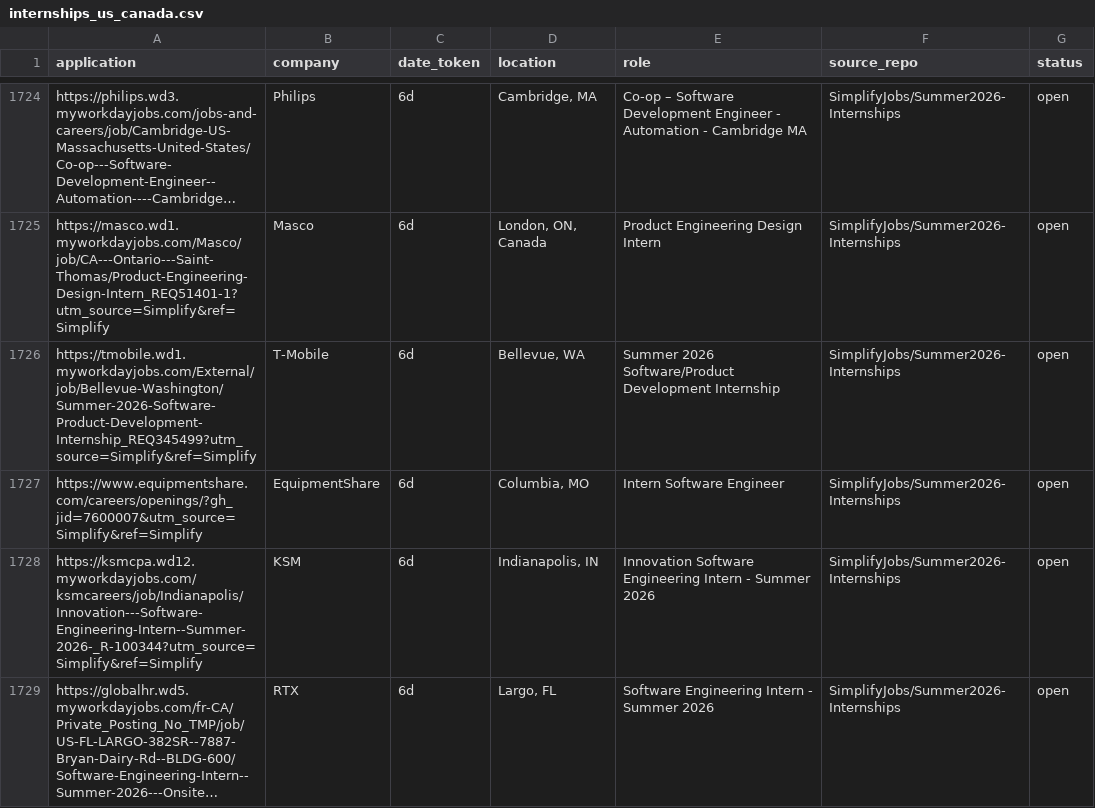
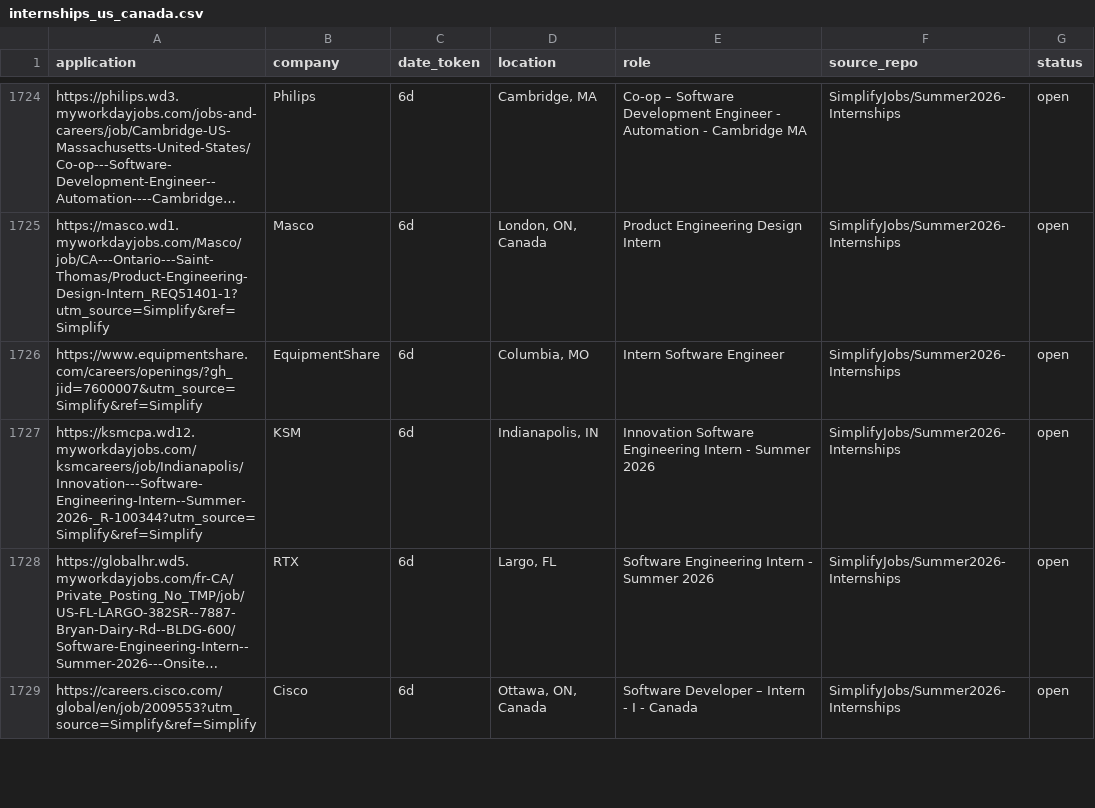
Before and after one commit to vats98754/job-fetcher, a CSV file: internships_us_canada.csv, drawn as a sheet; only a part is shown, gaps mark what is left out; the shorter side is filled out with more unchanged rows; long unchanged cells end in …; the diff covers the shown part only; the diff names each change by its address in the sheet, - before the commit and + after, or states it on an @@ line.

```diff
--- a/internships_us_canada.csv
+++ b/internships_us_canada.csv
-row 1726: https://tmobile.wd1.myworkdayjobs.com/External/job/Bellevue-Washington/Summer-2026-Software-Product-Development-Internship_REQ345499?utm_source=Simplify&ref=Simplify | T-Mobile | 6d | Bellevue, WA | Summer 2026 Software/Product Development Internship | SimplifyJobs/Summer2026-Internships | open
```
Also changed, not shown: 2 removed rows elsewhere in this file.
